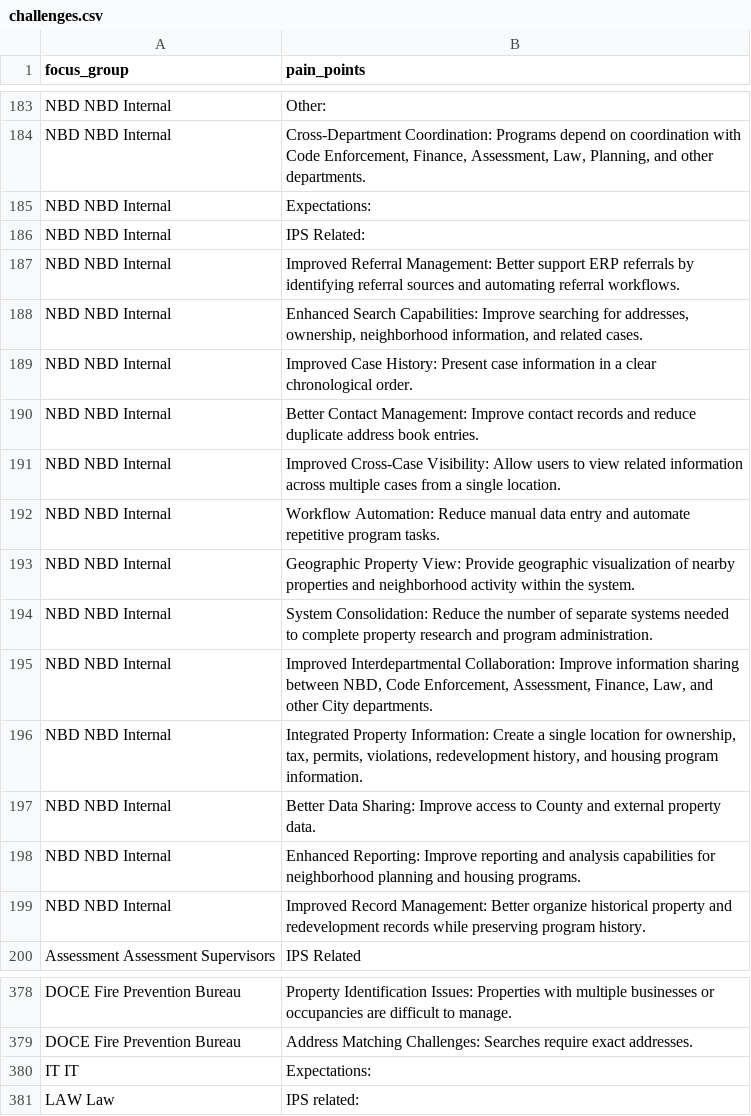
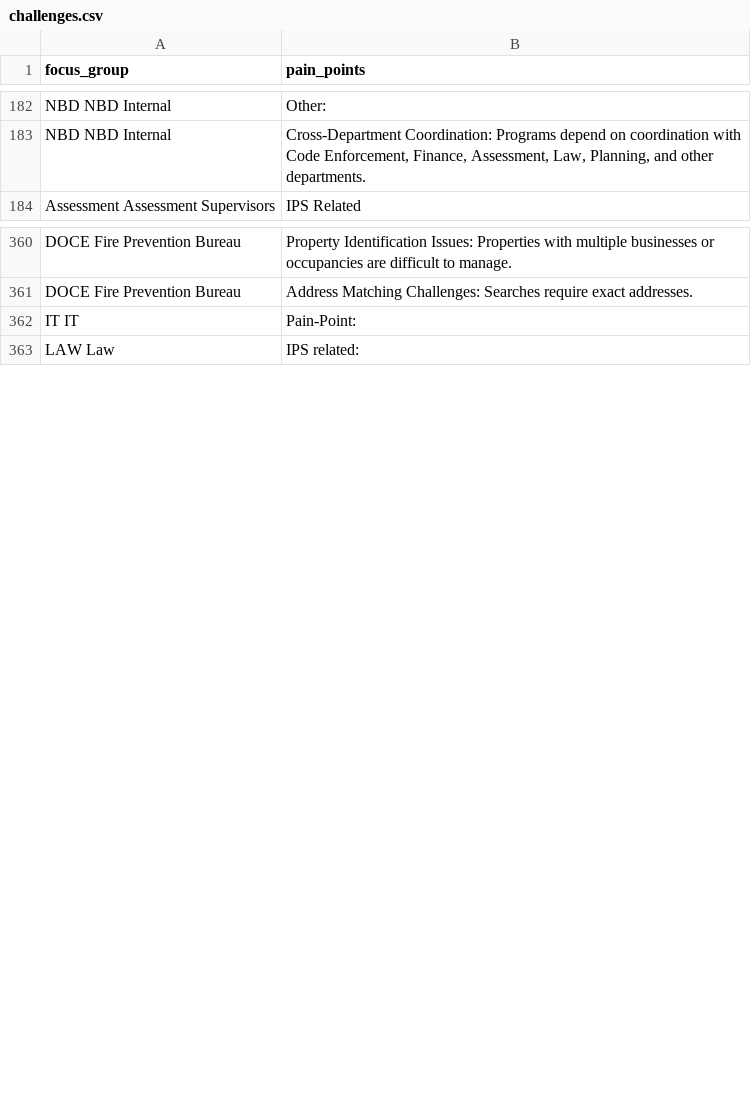
Before and after one commit to lilswapnil/IPS, a CSV file: round1/output/challenges.csv, drawn as a sheet; only a part is shown, gaps mark what is left out; the diff covers the shown part only.

```diff
--- a/round1/output/challenges.csv
+++ b/round1/output/challenges.csv
@@ -184,17 +183,2 @@ NBD NBD Internal,Other:
 NBD NBD Internal,"Cross-Department Coordination: Programs depend on coordination with Code Enforcement, Finance, Assessment, Law, Planning, and other departments."
-NBD NBD Internal,Expectations:
-NBD NBD Internal,IPS Related:
-NBD NBD Internal,Improved Referral Management: Better support ERP referrals by identifying referral sources and automating referral workflows.
-NBD NBD Internal,"Enhanced Search Capabilities: Improve searching for addresses, ownership, neighborhood information, and related cases."
-NBD NBD Internal,Improved Case History: Present case information in a clear chronological order.
-NBD NBD Internal,Better Contact Management: Improve contact records and reduce duplicate address book entries.
-NBD NBD Internal,Improved Cross-Case Visibility: Allow users to view related information across multiple cases from a single location.
-NBD NBD Internal,Workflow Automation: Reduce manual data entry and automate repetitive program tasks.
-NBD NBD Internal,Geographic Property View: Provide geographic visualization of nearby properties and neighborhood activity within the system.
-NBD NBD Internal,System Consolidation: Reduce the number of separate systems needed to complete property research and program administration.
-NBD NBD Internal,"Improved Interdepartmental Collaboration: Improve information sharing between NBD, Code Enforcement, Assessment, Finance, Law, and other City departments."
-NBD NBD Internal,"Integrated Property Information: Create a single location for ownership, tax, permits, violations, redevelopment history, and housing program information."
-NBD NBD Internal,Better Data Sharing: Improve access to County and external property data.
-NBD NBD Internal,Enhanced Reporting: Improve reporting and analysis capabilities for neighborhood planning and housing programs.
-NBD NBD Internal,Improved Record Management: Better organize historical property and redevelopment records while preserving program history.
 Assessment Assessment Supervisors,IPS Related
@@ -379,3 +361,3 @@ DOCE Fire Prevention Bureau,Property Identification Issues: Properties with mult
 DOCE Fire Prevention Bureau,Address Matching Challenges: Searches require exact addresses.
-IT IT,Expectations:
+IT IT,Pain-Point:
 LAW Law,IPS related:
```
Also changed, not shown: 15 added rows, 29 removed rows, 1 moved row and 10 edited cells elsewhere in this file, 40 other files.
